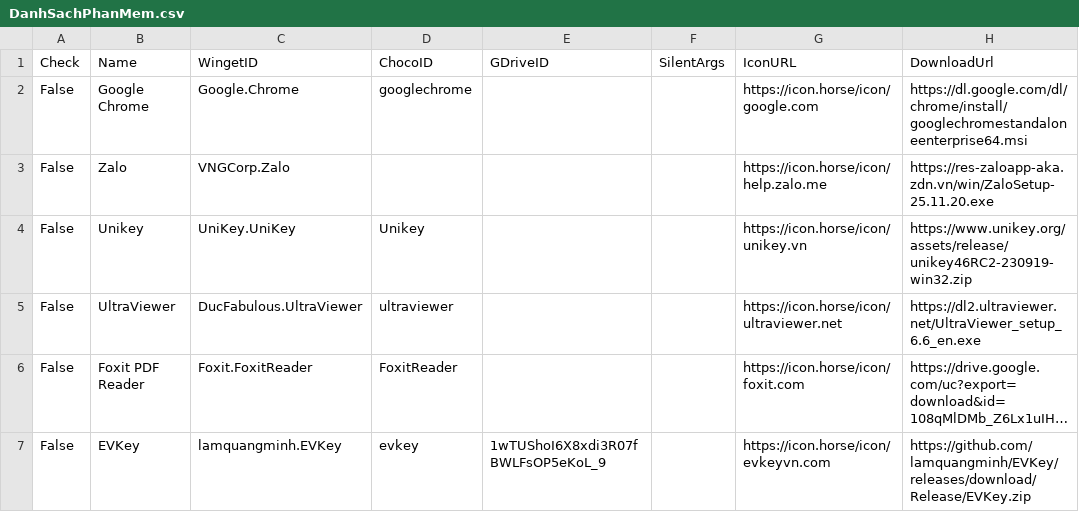
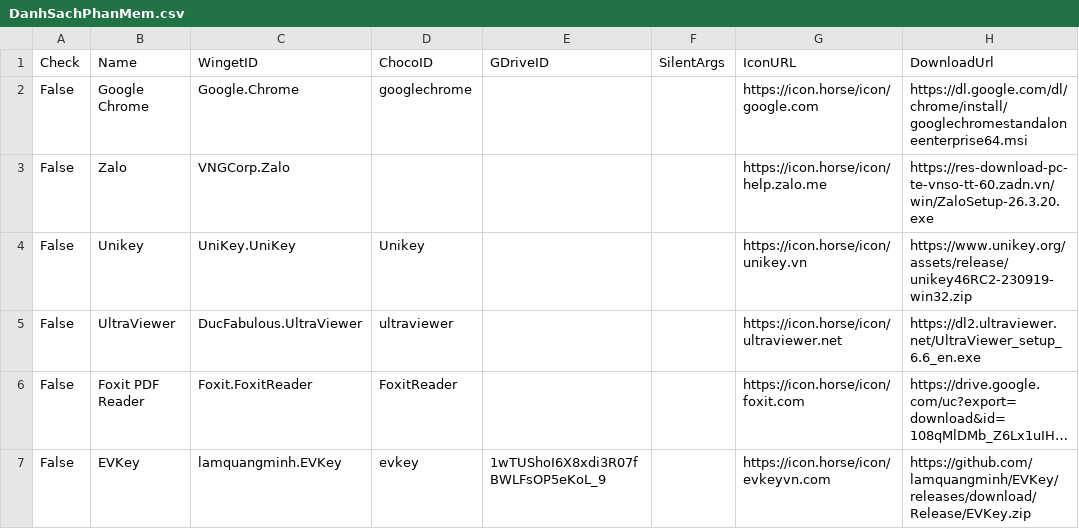
Before and after one commit to tuantran19912512/Windows-tool-box, a CSV file: DanhSachPhanMem.csv, drawn as a sheet; only a part is shown; long unchanged cells end in ….

Commit message:
Cập nhật danh sách + Link Tải

```diff
--- a/DanhSachPhanMem.csv
+++ b/DanhSachPhanMem.csv
@@ -2,3 +2,3 @@ Check,Name,WingetID,ChocoID,GDriveID,SilentArgs,IconURL,DownloadUrl
 False,Google Chrome,Google.Chrome,googlechrome,,,https://icon.horse/icon/google.com,https://dl.google.com/dl/chrome/install/googlechromestandaloneenterprise64.msi
-False,Zalo,VNGCorp.Zalo,,,,https://icon.horse/icon/help.zalo.me,https://res-zaloapp-aka.zdn.vn/win/ZaloSetup-25.11.20.exe
+False,Zalo,VNGCorp.Zalo,,,,https://icon.horse/icon/help.zalo.me,https://res-download-pc-te-vnso-tt-60.zadn.vn/win/ZaloSetup-26.3.20.exe
 False,Unikey,UniKey.UniKey,Unikey,,,https://icon.horse/icon/unikey.vn,https://www.unikey.org/assets/release/unikey46RC2-230919-win32.zip
```
